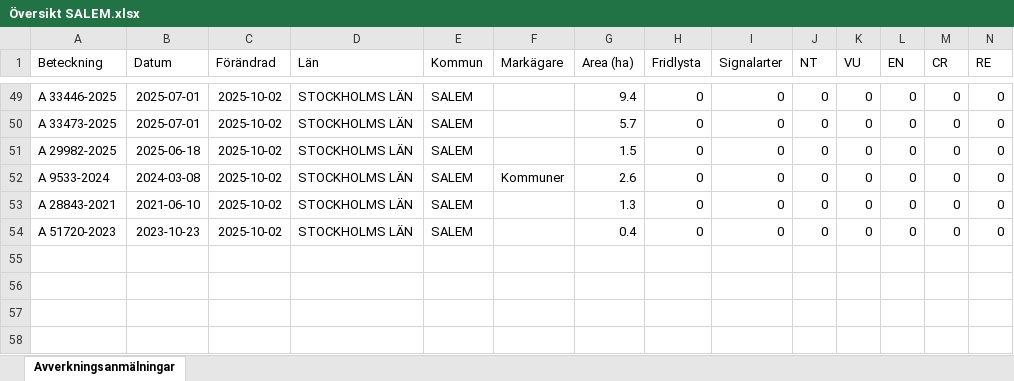
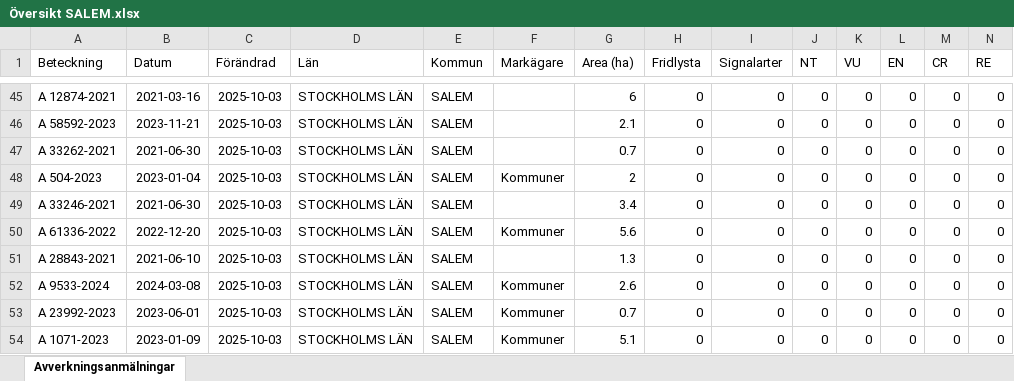
Before and after one commit to klasma/Logging_0128, an Excel workbook: Översikt SALEM.xlsx, sheet Avverkningsanmälningar, drawn as a sheet; only a part is shown, gaps mark what is left out; values as stored, in another font and other column widths than the file's, no borders; addresses are those after the commit; rows hold the shown columns only; the diff covers the shown part only; the diff names each change by its address in the sheet, - before the commit and + after, or states it on an @@ line.

```diff
--- a/Översikt SALEM.xlsx (sheet Avverkningsanmälningar)
+++ b/Översikt SALEM.xlsx (sheet Avverkningsanmälningar)
-A45 (Beteckning): A 33446-2025
+A45 (Beteckning): A 12874-2021
-B45 (Datum): 2025-07-01
+B45 (Datum): 2021-03-16
-C45:C48 (Förändrad): 2025-10-02
+C45:C48 (Förändrad): 2025-10-03
-G45 (Area (ha)): 9.4
+G45 (Area (ha)): 6
-A46 (Beteckning): A 33473-2025
+A46 (Beteckning): A 58592-2023
-B46 (Datum): 2025-07-01
+B46 (Datum): 2023-11-21
-G46 (Area (ha)): 5.7
+G46 (Area (ha)): 2.1
-A47 (Beteckning): A 29982-2025
+A47 (Beteckning): A 33262-2021
-B47 (Datum): 2025-06-18
+B47 (Datum): 2021-06-30
-G47 (Area (ha)): 1.5
+G47 (Area (ha)): 0.7
-A48 (Beteckning): A 9533-2024
+A48 (Beteckning): A 504-2023
-B48 (Datum): 2024-03-08
+B48 (Datum): 2023-01-04
-G48 (Area (ha)): 2.6
+G48 (Area (ha)): 2
+row 49: A 33246-2021 | 2021-06-30 | 2025-10-03 | STOCKHOLMS LÄN | SALEM |  | 3.4 | 0 | 0 | 0 | 0 | 0 | 0 | 0
+row 50: A 61336-2022 | 2022-12-20 | 2025-10-03 | STOCKHOLMS LÄN | SALEM | Kommuner | 5.6 | 0 | 0 | 0 | 0 | 0 | 0 | 0
-C51 (Förändrad): 2025-10-02
+C51 (Förändrad): 2025-10-03
+row 52: A 9533-2024 | 2024-03-08 | 2025-10-03 | STOCKHOLMS LÄN | SALEM | Kommuner | 2.6 | 0 | 0 | 0 | 0 | 0 | 0 | 0
+row 53: A 23992-2023 | 2023-06-01 | 2025-10-03 | STOCKHOLMS LÄN | SALEM | Kommuner | 0.7 | 0 | 0 | 0 | 0 | 0 | 0 | 0
-A54 (Beteckning): A 51720-2023
+A54 (Beteckning): A 1071-2023
-B54 (Datum): 2023-10-23
+B54 (Datum): 2023-01-09
-C54 (Förändrad): 2025-10-02
+C54 (Förändrad): 2025-10-03
-F54 (Markägare): (empty)
+F54 (Markägare): Kommuner
-G54 (Area (ha)): 0.4
+G54 (Area (ha)): 5.1
```
Also changed, not shown: 4 added rows, 8 removed rows and 77 edited cells elsewhere in this sheet, artfynd/A 2987-2023 artfynd.xlsx, artfynd/A 2992-2023 artfynd.xlsx, 53 other files.
